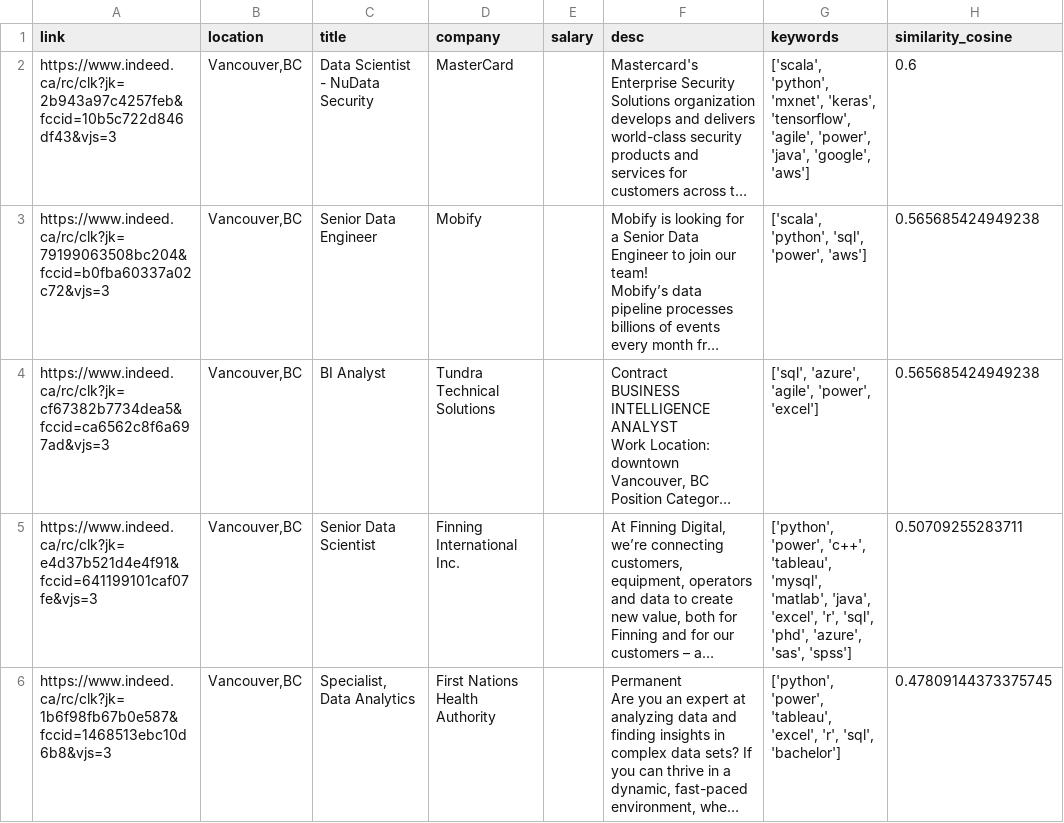
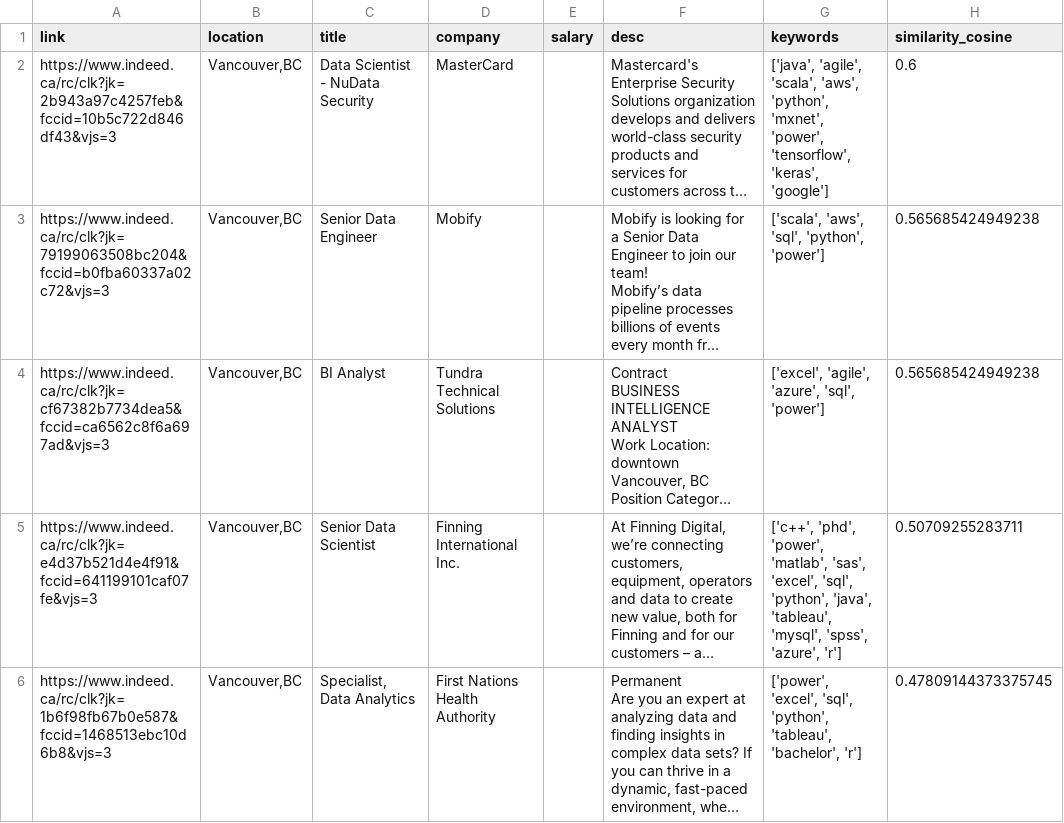
Before and after one commit to OjasviAgarwal/TIS_Job_Project, a CSV file: data/recommended_jobsVancouver,BC.csv, drawn as a sheet; long unchanged cells end in …; the diff names each change by its address in the sheet, - before the commit and + after, or states it on an @@ line.

```diff
--- a/data/recommended_jobsVancouver,BC.csv
+++ b/data/recommended_jobsVancouver,BC.csv
-G2 (keywords): ['scala', 'python', 'mxnet', 'keras', 'tensorflow', 'agile', 'power', 'java', 'google', 'aws']
+G2 (keywords): ['java', 'agile', 'scala', 'aws', 'python', 'mxnet', 'power', 'tensorflow', 'keras', 'google']
-G3 (keywords): ['scala', 'python', 'sql', 'power', 'aws']
+G3 (keywords): ['scala', 'aws', 'sql', 'python', 'power']
-G4 (keywords): ['sql', 'azure', 'agile', 'power', 'excel']
+G4 (keywords): ['excel', 'agile', 'azure', 'sql', 'power']
-G5 (keywords): ['python', 'power', 'c++', 'tableau', 'mysql', 'matlab', 'java', 'excel', 'r', 'sql', 'phd', 'azure', 'sas', 'spss']
+G5 (keywords): ['c++', 'phd', 'power', 'matlab', 'sas', 'excel', 'sql', 'python', 'java', 'tableau', 'mysql', 'spss', 'azure', 'r']
-G6 (keywords): ['python', 'power', 'tableau', 'excel', 'r', 'sql', 'bachelor']
+G6 (keywords): ['power', 'excel', 'sql', 'python', 'tableau', 'bachelor', 'r']
```
Also changed, not shown: data/recommended_jobs.csv, 5 other files.
